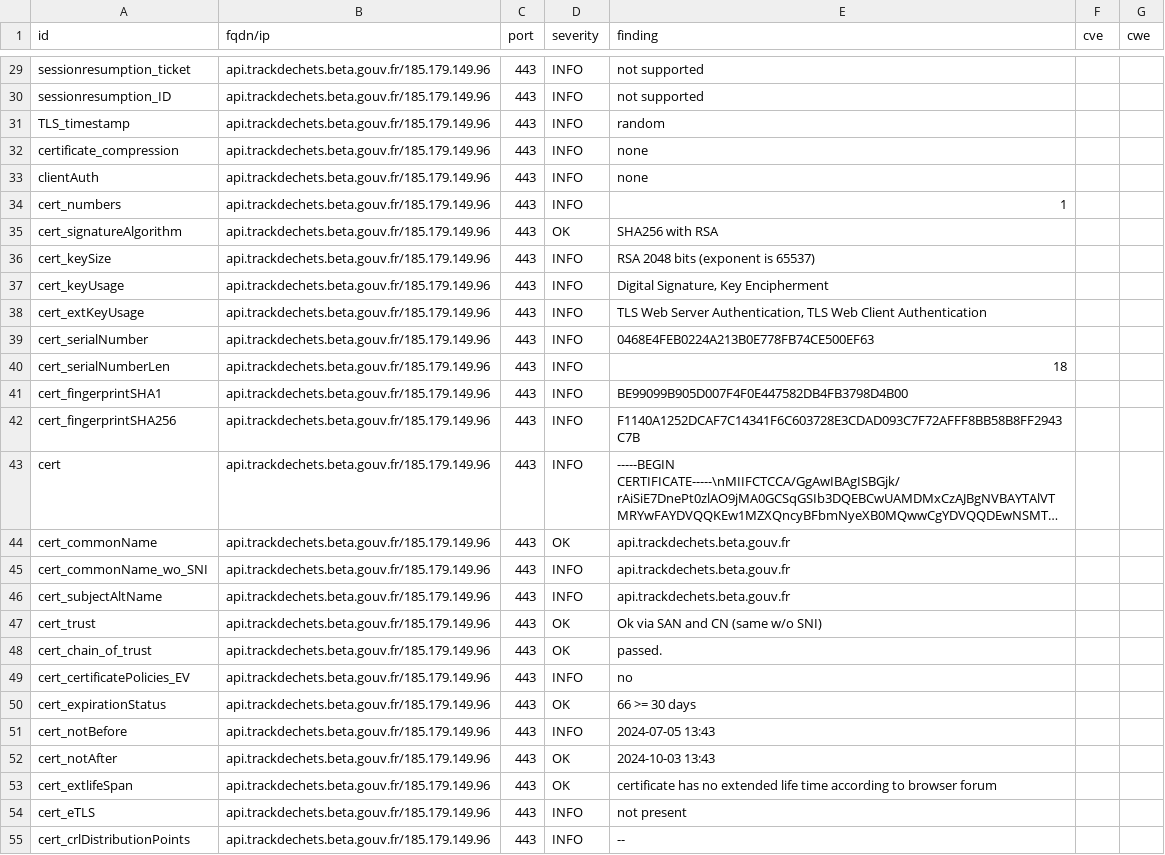
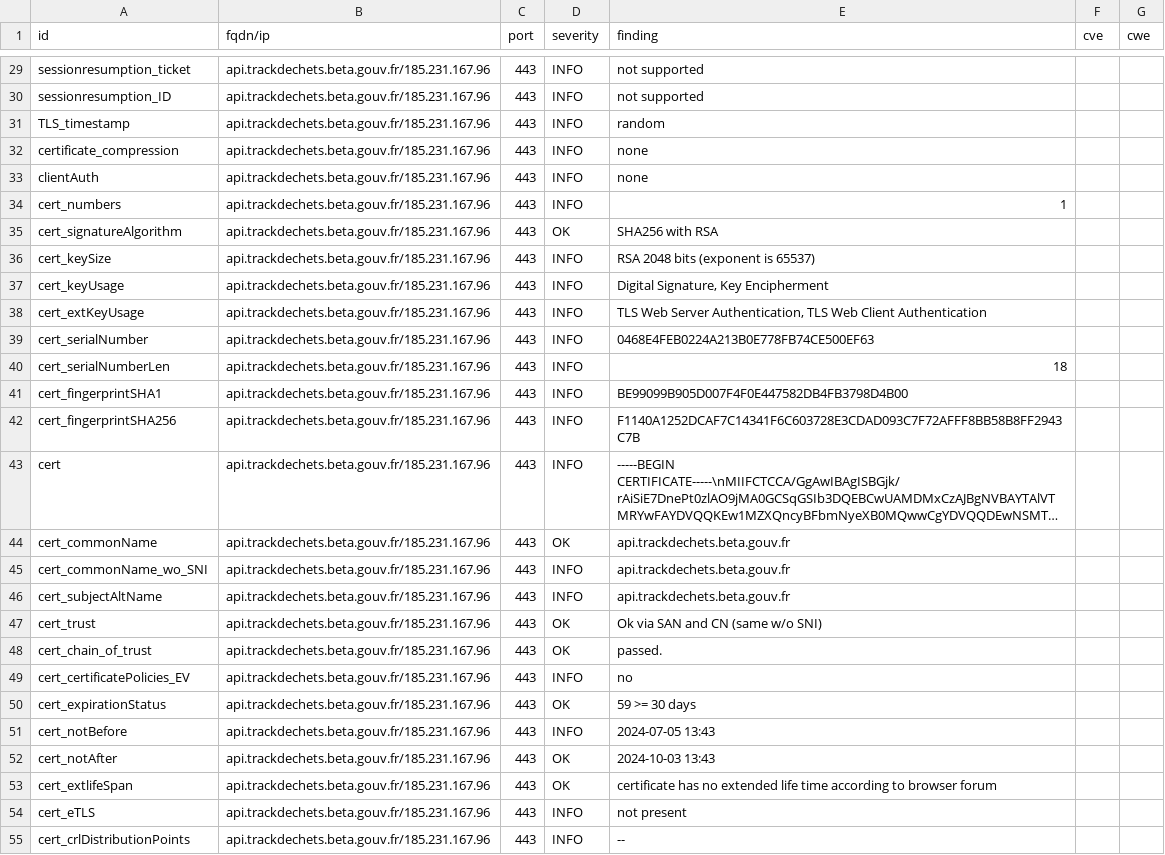
Before and after one commit to julienracine/dashlord, a CSV file: results/aHR0cHM6Ly9hcGkudHJhY2tkZWNoZXRzLmJldGEuZ291di5mcg==/testssl.csv, drawn as a sheet; only a part is shown, gaps mark what is left out; long unchanged cells end in …; the diff covers the shown part only; the diff names each change by its address in the sheet, - before the commit and + after, or states it on an @@ line.

Commit message:
update: https://api.trackdechets.beta.gouv.fr

```diff
--- a/results/aHR0cHM6Ly9hcGkudHJhY2tkZWNoZXRzLmJldGEuZ291di5mcg==/testssl.csv
+++ b/results/aHR0cHM6Ly9hcGkudHJhY2tkZWNoZXRzLmJldGEuZ291di5mcg==/testssl.csv
-B29:B55 (fqdn/ip): api.trackdechets.beta.gouv.fr/185.179.149.96
+B29:B55 (fqdn/ip): api.trackdechets.beta.gouv.fr/185.231.167.96
-E50 (finding): 66 >= 30 days
+E50 (finding): 59 >= 30 days
```
Also changed, not shown: 126 edited cells elsewhere in this file, 7 other files.
